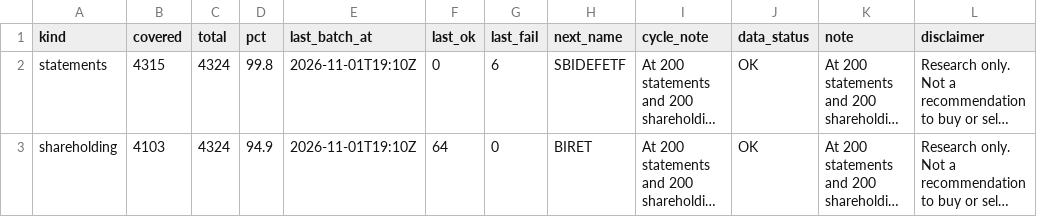
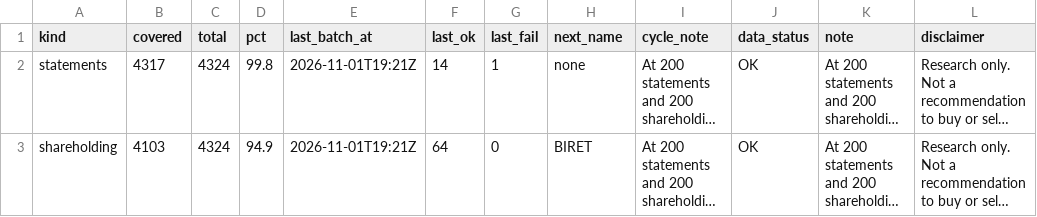
Before and after one commit to PatelNicknp/nicks-india-stock-desk, a CSV file: data/backfill_progress.csv, drawn as a sheet; long unchanged cells end in …; the diff names each change by its address in the sheet, - before the commit and + after, or states it on an @@ line.

```diff
--- a/data/backfill_progress.csv
+++ b/data/backfill_progress.csv
-B2 (covered): 4315
+B2 (covered): 4317
-E2:E3 (last_batch_at): 2026-11-01T19:10Z
+E2:E3 (last_batch_at): 2026-11-01T19:21Z
-F2 (last_ok): 0
+F2 (last_ok): 14
-G2 (last_fail): 6
+G2 (last_fail): 1
-H2 (next_name): SBIDEFETF
+H2 (next_name): none
```
Also changed, not shown: cache/earnings.csv, cache/yahoo_info.csv, 4 other files.
